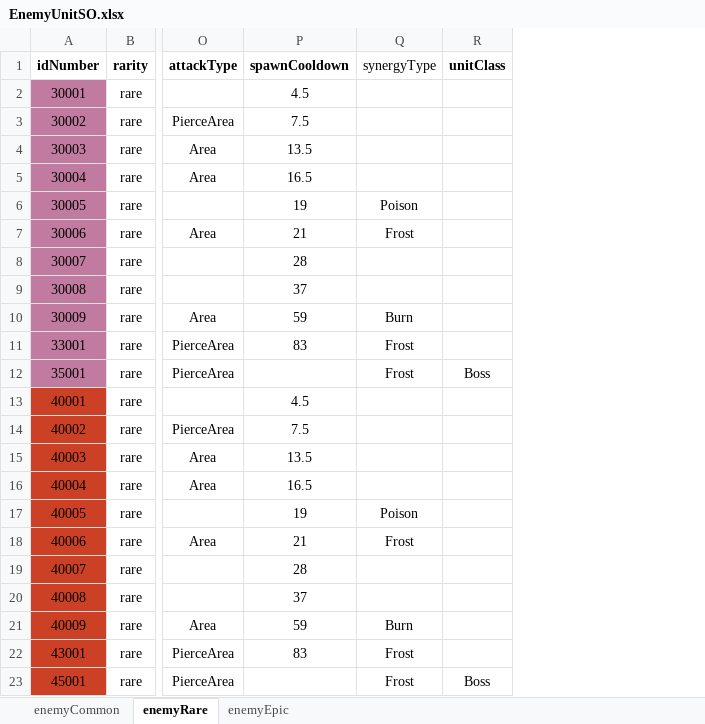
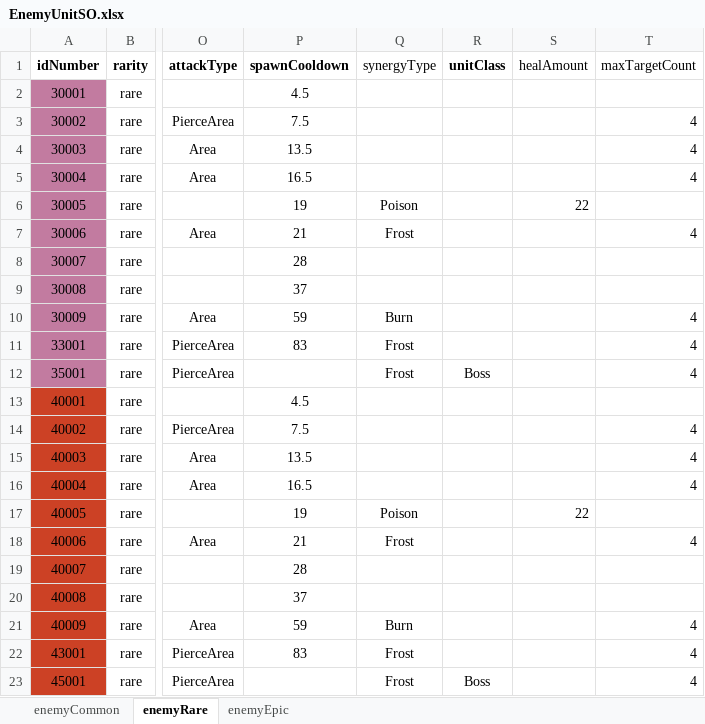
Before and after one commit to gyro1515/TeamProject_CheerUpMyHero, an Excel workbook: Assets/Excel/EnemyUnitSO.xlsx, sheet enemyRare, drawn as a sheet; only a part is shown, gaps mark what is left out; values as stored, in another font and other column widths than the file's, no borders; the diff names each change by its address in the sheet, - before the commit and + after, or states it on an @@ line.

```diff
--- a/Assets/Excel/EnemyUnitSO.xlsx (sheet enemyRare)
+++ b/Assets/Excel/EnemyUnitSO.xlsx (sheet enemyRare)
+column S (healAmount), rows 6-17: 22 |  |  |  |  |  |  |  |  |  |  | 22
+column T (maxTargetCount), rows 3-23: 4 | 4 | 4 |  | 4 |  |  | 4 | 4 | 4 |  | 4 | 4 | 4 |  | 4 |  |  | 4 | 4 | 4
```
Also changed, not shown: sheet enemyEpic, sheet enemyCommon, 50 other files.
